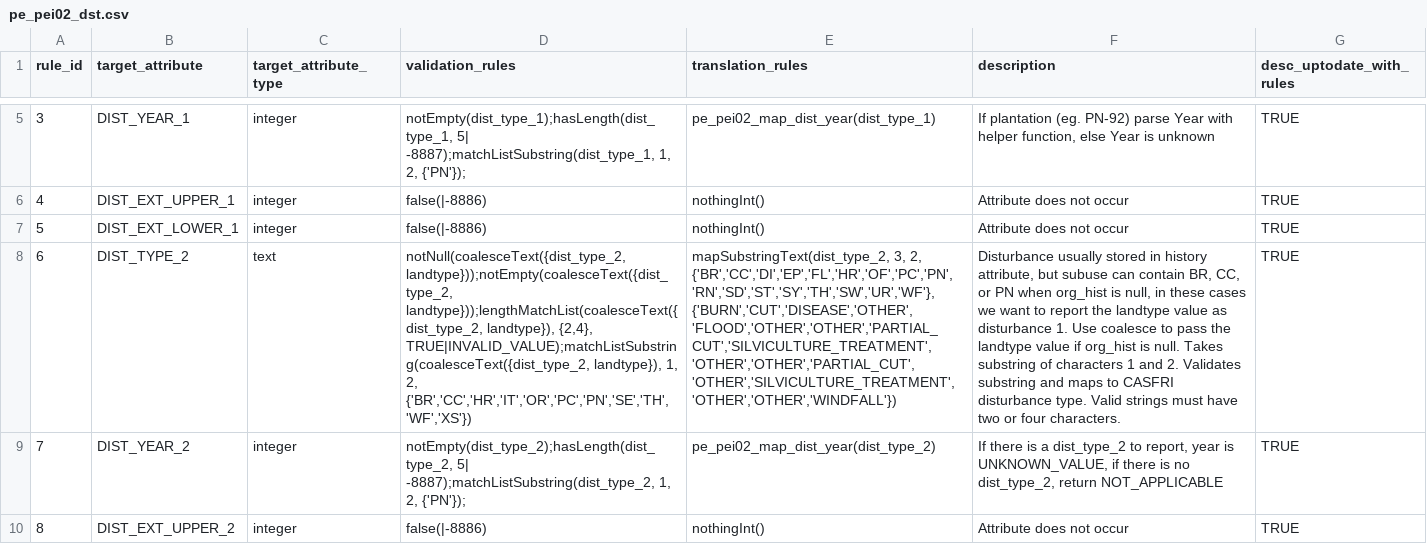
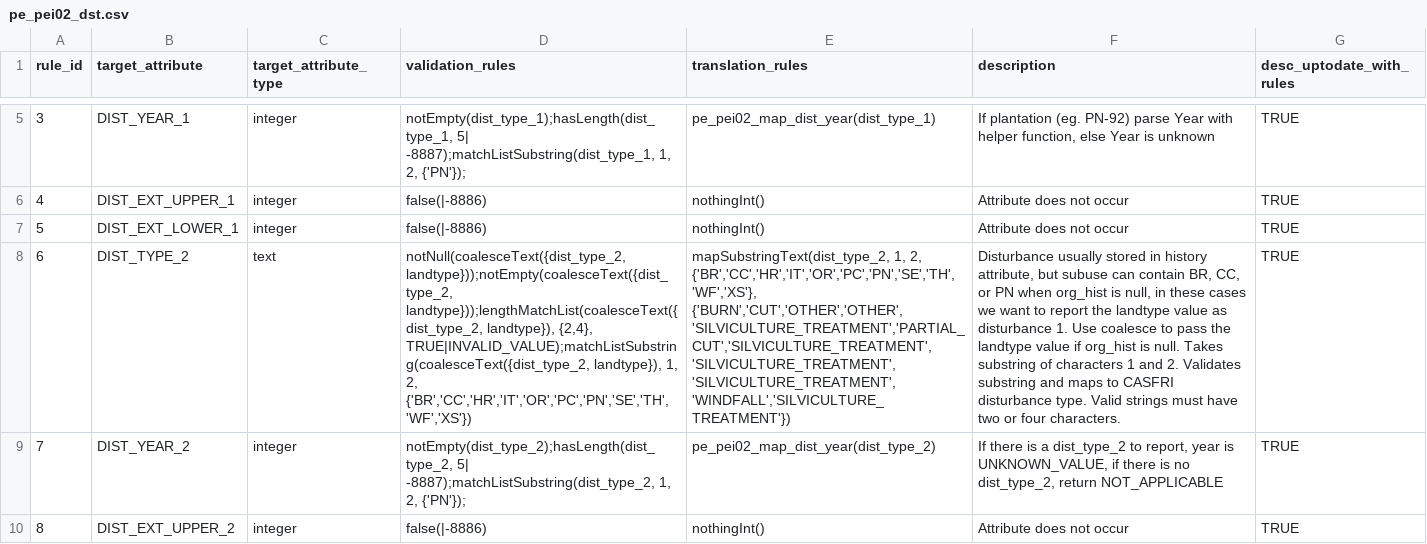
Before and after one commit to zkinvig/CASFRI-zoe, a CSV file: translation/tables/pe_pei02_dst.csv, drawn as a sheet; only a part is shown, gaps mark what is left out; the diff names each change by its address in the sheet, - before the commit and + after, or states it on an @@ line.

```diff
--- a/translation/tables/pe_pei02_dst.csv
+++ b/translation/tables/pe_pei02_dst.csv
-E8 (translation_rules): mapSubstringText(dist_type_2, 3, 2, {'BR','CC','DI','EP','FL','HR','OF','PC','PN','RN','SD','ST','SY','TH','SW','UR','WF'}, {'BURN','CUT','DISEASE','OTHER','FLOOD','OTHER','OTHER','PARTIAL_CUT','SILVICULTURE_TREATMENT','OTHER','OTHER','PARTIAL_CUT','OTHER','SILVICULTURE_TREATMENT','OTHER','OTHER','WINDFALL'})
+E8 (translation_rules): mapSubstringText(dist_type_2, 1, 2, {'BR','CC','HR','IT','OR','PC','PN','SE','TH','WF','XS'}, {'BURN','CUT','OTHER','OTHER','SILVICULTURE_TREATMENT','PARTIAL_CUT','SILVICULTURE_TREATMENT','SILVICULTURE_TREATMENT','SILVICULTURE_TREATMENT','WINDFALL','SILVICULTURE_TREATMENT'})
```
Also changed, not shown: translation/tables/attribute_dependencies.csv, 3 other files.
